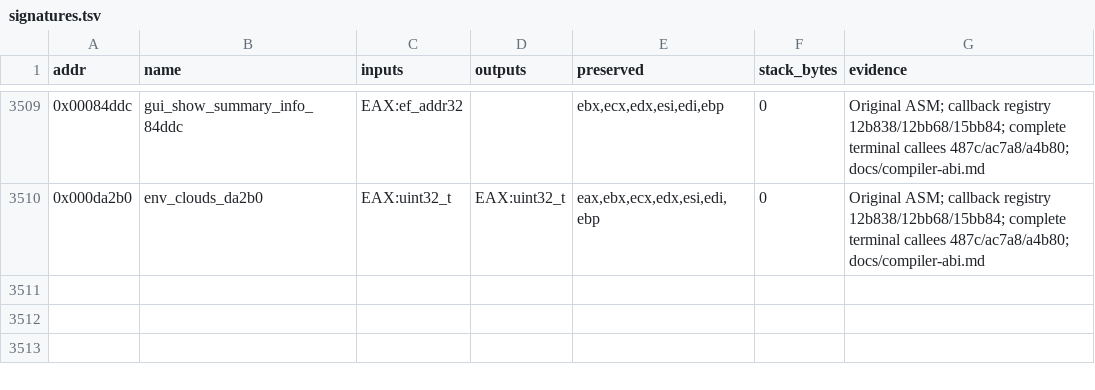
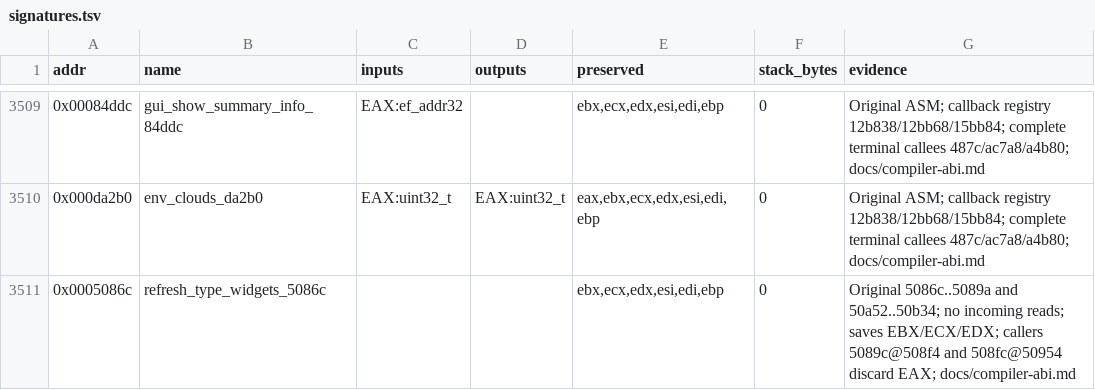
Before and after one commit to Grumbel/ef2000-port, a TSV file: decomp/symbols/signatures.tsv, drawn as a sheet; only a part is shown, gaps mark what is left out.

```diff
--- a/decomp/symbols/signatures.tsv
+++ b/decomp/symbols/signatures.tsv
@@ -3510 +3510,2 @@ addr	name	inputs	outputs	preserved	stack_bytes	evidence
 0x000da2b0	env_clouds_da2b0	EAX:uint32_t	EAX:uint32_t	eax,ebx,ecx,edx,esi,edi,ebp	0	Original ASM; callback registry 12b838/12bb68/15bb84; complete terminal callees 487c/ac7a8/a4b80; docs/compiler-abi.md
+0x0005086c	refresh_type_widgets_5086c			ebx,ecx,edx,esi,edi,ebp	0	Original 5086c..5089a and 50a52..50b34; no incoming reads; saves EBX/ECX/EDX; callers 5089c@508f4 and 508fc@50954 discard EAX; docs/compiler-abi.md
```
Also changed, not shown: decomp/symbols/hybrid-exclude.tsv, 5 other files.
